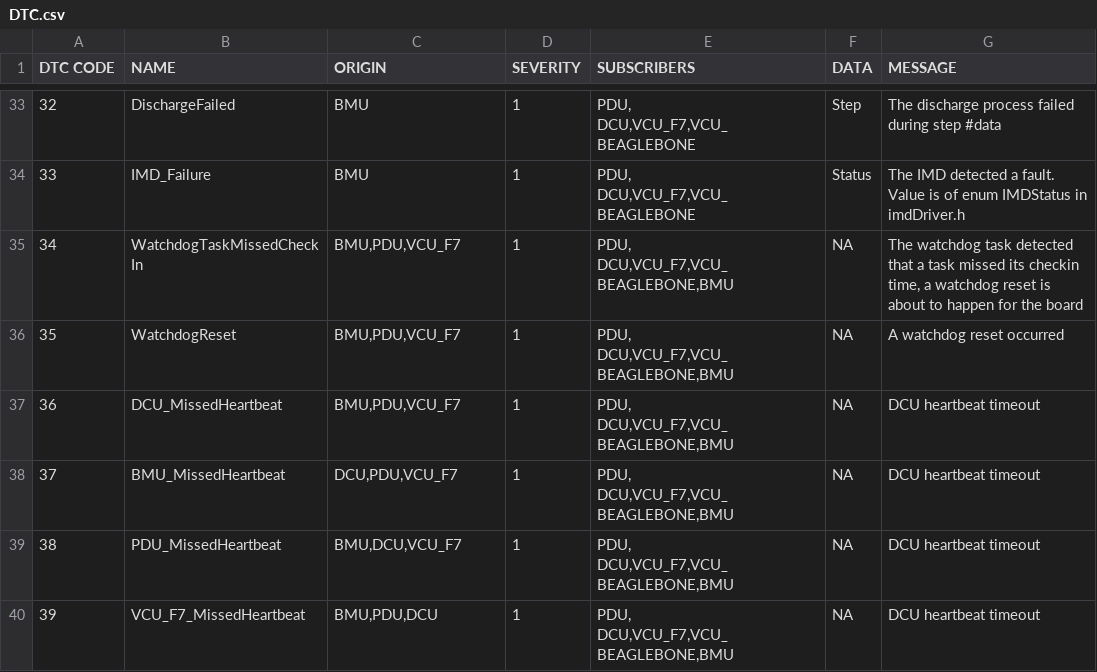
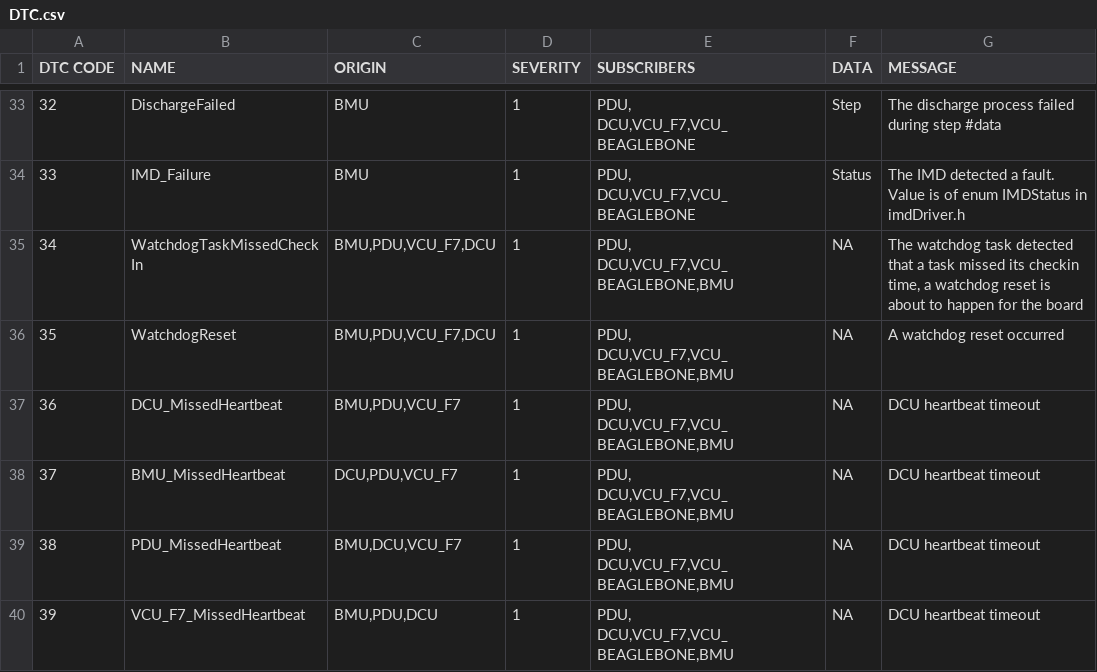
Before and after one commit to UWaterloo-Formula-Electric/firmware, a CSV file: Data/DTC.csv, drawn as a sheet; only a part is shown, gaps mark what is left out; the diff names each change by its address in the sheet, - before the commit and + after, or states it on an @@ line.

Commit message:
Update dtc for DCU

```diff
--- a/Data/DTC.csv
+++ b/Data/DTC.csv
-C35:C36 (ORIGIN): BMU,PDU,VCU_F7
+C35:C36 (ORIGIN): BMU,PDU,VCU_F7,DCU
```
